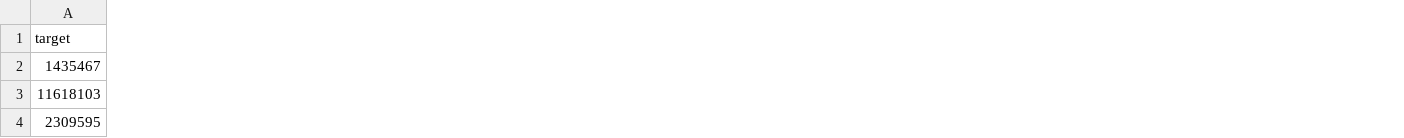
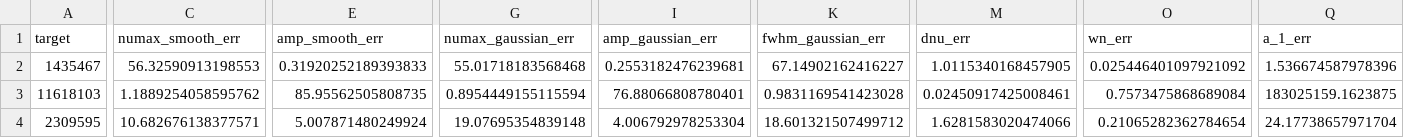
Before and after one commit to ashleychontos/pySYD, a CSV file: Files/globalpars.csv, drawn as a sheet; only a part is shown, gaps mark what is left out; the diff covers the shown part only; the diff names each change by its address in the sheet, - before the commit and + after, or states it on an @@ line.

Commit message:
improved estimate_dnu()
- condensed code in estimate_dnu()
- loosened default limits in gaussian_bounds()
- changed default smoothing to 0.5 (numax < 500 muHz) and 2 (numax > 500 muHz)
- removed self.short_cadence
- removed ignore keyword, set plot and verbose to False by default

```diff
--- a/Files/globalpars.csv
+++ b/Files/globalpars.csv
+column C (numax_smooth_err), rows 2-4: 56.32590913198553 | 1.1889254058595762 | 10.682676138377571
+column E (amp_smooth_err), rows 2-4: 0.31920252189393833 | 85.95562505808735 | 5.007871480249924
+column G (numax_gaussian_err), rows 2-4: 55.01718183568468 | 0.8954449155115594 | 19.07695354839148
+column I (amp_gaussian_err), rows 2-4: 0.2553182476239681 | 76.88066808780401 | 4.006792978253304
+column K (fwhm_gaussian_err), rows 2-4: 67.14902162416227 | 0.9831169541423028 | 18.601321507499712
+column M (dnu_err), rows 2-4: 1.0115340168457905 | 0.02450917425008461 | 1.6281583020474066
+column O (wn_err), rows 2-4: 0.025446401097921092 | 0.7573475868689084 | 0.21065282362784654
+column Q (a_1_err), rows 2-4: 1.536674587978396 | 183025159.1623875 | 24.17738657971704
```
Also changed, not shown: 5 added columns and 3 edited cells elsewhere in this file, Files/results/11618103/11618103_globalpars.csv, Files/results/1435467/1435467_globalpars.csv, 12 other files.
